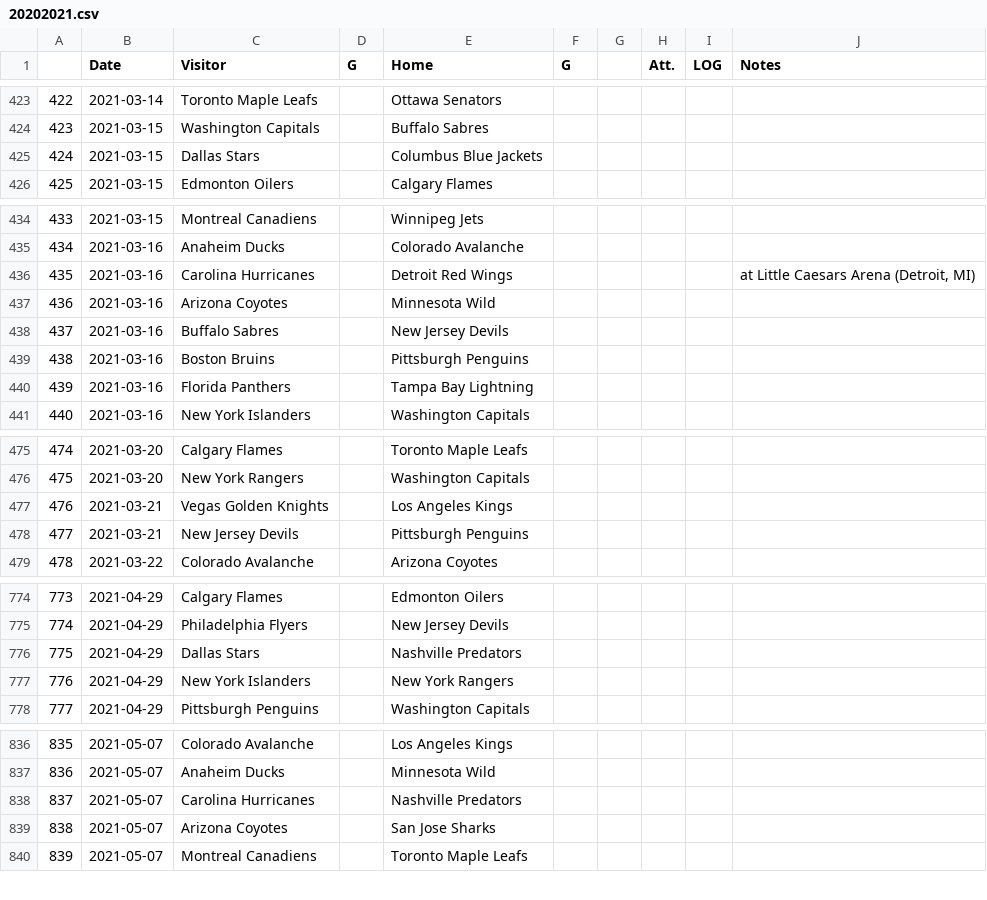
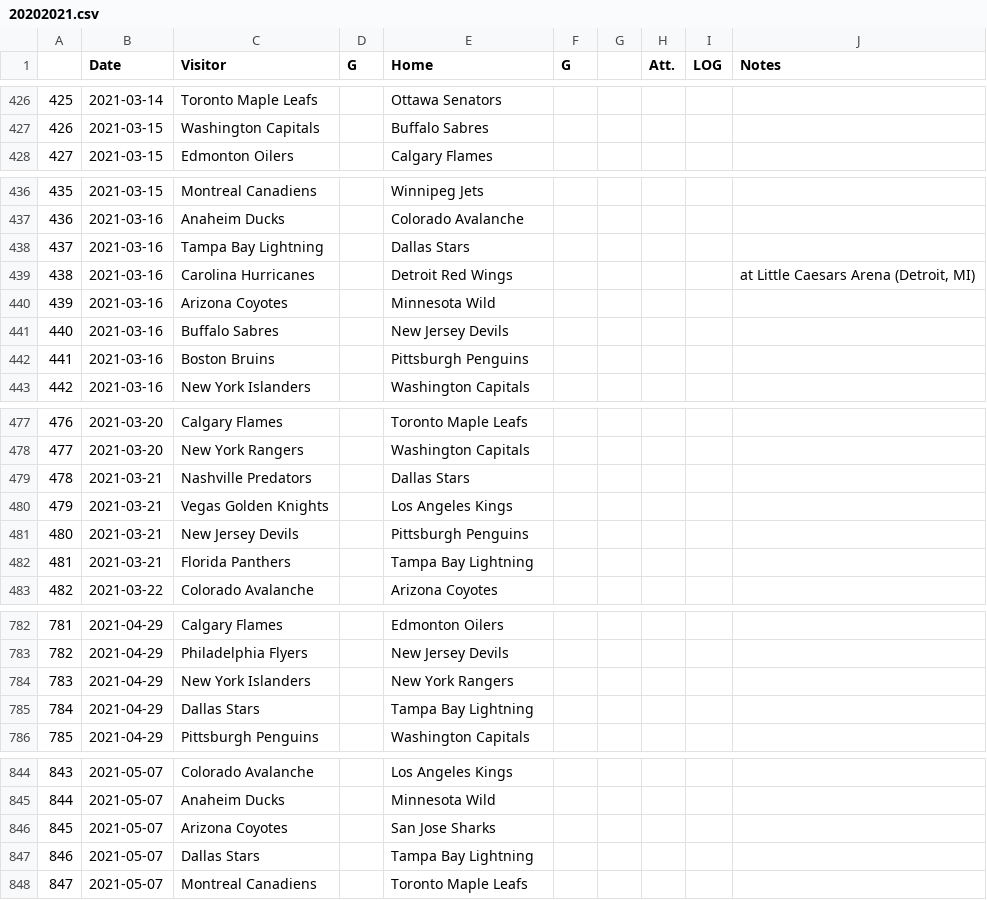
Before and after one commit to pbulsink/HockeyModel, a CSV file: data-raw/20202021.csv, drawn as a sheet; only a part is shown, gaps mark what is left out; removed rows and columns are numbered as before the commit, all else as after; the diff covers the shown part only; the diff names each change by its address in the sheet, - before the commit and + after, or states it on an @@ line.

```diff
--- a/data-raw/20202021.csv
+++ b/data-raw/20202021.csv
@@ column A renumbered between rows 322 and 869 @@
-row 425: 424 | 2021-03-15 | Dallas Stars |  | Columbus Blue Jackets
+row 438: 437 | 2021-03-16 | Tampa Bay Lightning |  | Dallas Stars
-row 440: 439 | 2021-03-16 | Florida Panthers |  | Tampa Bay Lightning
+row 479: 478 | 2021-03-21 | Nashville Predators |  | Dallas Stars
+row 482: 481 | 2021-03-21 | Florida Panthers |  | Tampa Bay Lightning
-row 776: 775 | 2021-04-29 | Dallas Stars |  | Nashville Predators
+row 785: 784 | 2021-04-29 | Dallas Stars |  | Tampa Bay Lightning
-row 838: 837 | 2021-05-07 | Carolina Hurricanes |  | Nashville Predators
+row 847: 846 | 2021-05-07 | Dallas Stars |  | Tampa Bay Lightning
```
Also changed, not shown: 17 added rows, 9 removed rows and 29 edited cells elsewhere in this file, 11 other files.
